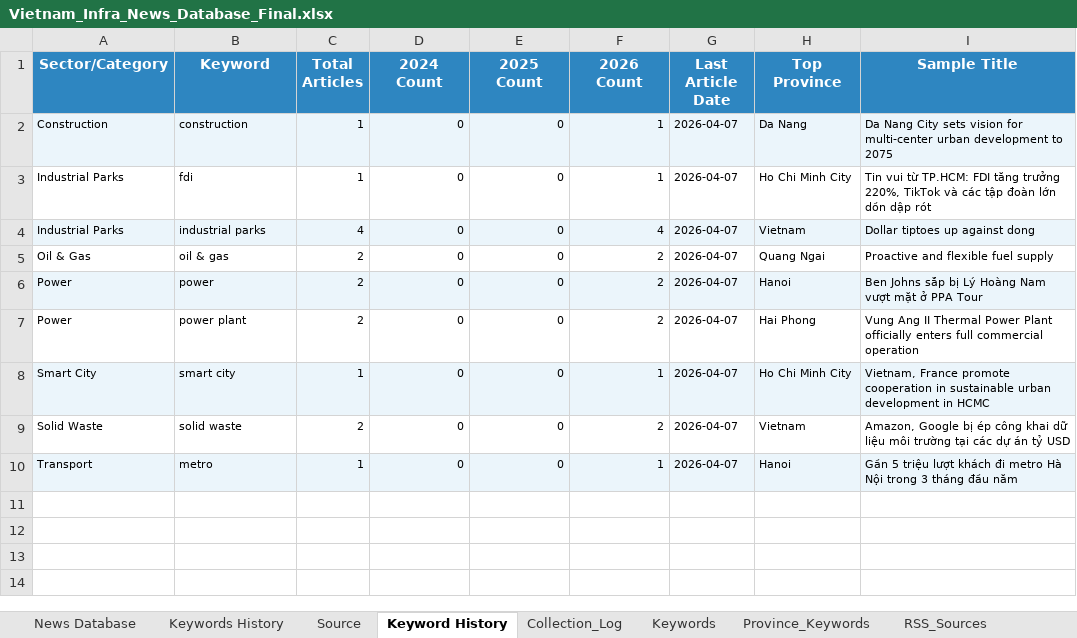
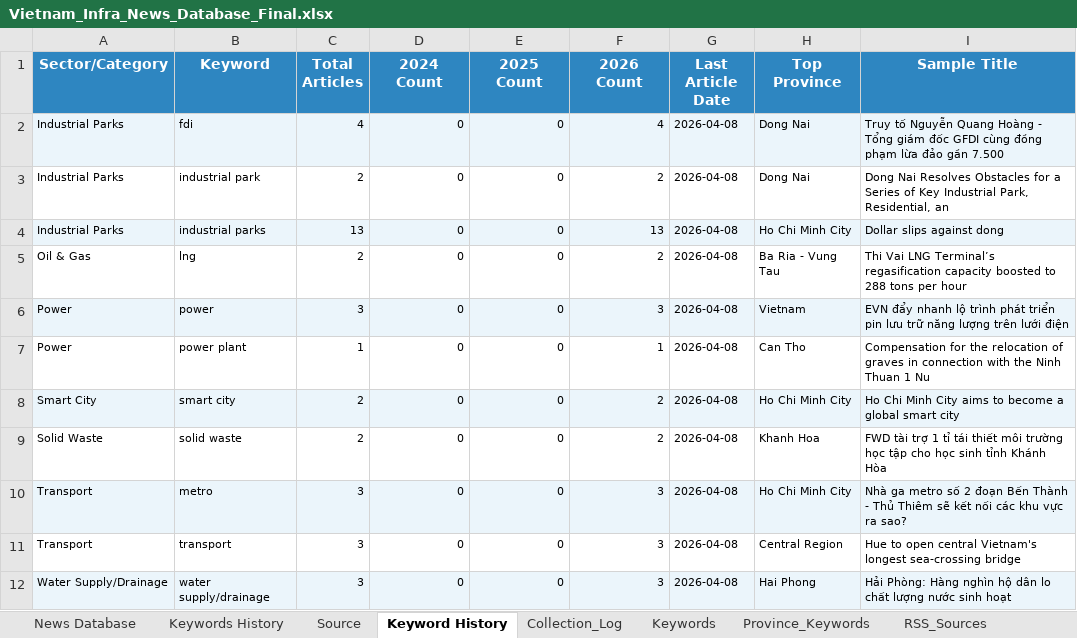
Before and after one commit to hms4792/vietnam-infra-news, an Excel workbook: data/database/Vietnam_Infra_News_Database_Final.xlsx, sheet Keyword History, drawn as a sheet; values as stored, in another font and other column widths than the file's, no borders; removed rows and columns are numbered as before the commit, all else as after; the diff names each change by its address in the sheet, - before the commit and + after, or states it on an @@ line.

```diff
--- a/data/database/Vietnam_Infra_News_Database_Final.xlsx (sheet Keyword History)
+++ b/data/database/Vietnam_Infra_News_Database_Final.xlsx (sheet Keyword History)
-row 2: Construction | construction | 1 | 0 | 0 | 1 | 2026-04-07 | Da Nang | Da Nang City sets vision for multi-center urban development to 2075
-A2:I2 fill: none
+A2:I2 fill: #EBF5FB
-C2 (Total Articles): 1
+C2 (Total Articles): 4
-F2 (2026 Count): 1
+F2 (2026 Count): 4
-G2 (Last Article Date): 2026-04-07
+G2 (Last Article Date): 2026-04-08
-H2 (Top Province): Ho Chi Minh City
+H2 (Top Province): Dong Nai
-I2 (Sample Title): Tin vui từ TP.HCM: FDI tăng trưởng 220%, TikTok và các tập đoàn lớn dồn dập rót
+I2 (Sample Title): Truy tố Nguyễn Quang Hoàng - Tổng giám đốc GFDI cùng đồng phạm lừa đảo gần 7.500
+row 3: Industrial Parks | industrial park | 2 | 0 | 0 | 2 | 2026-04-08 | Dong Nai | Dong Nai Resolves Obstacles for a Series of Key Industrial Park, Residential, an
-C4 (Total Articles): 4
+C4 (Total Articles): 13
-F4 (2026 Count): 4
+F4 (2026 Count): 13
-G4:G10 (Last Article Date): 2026-04-07
+G4:G10 (Last Article Date): 2026-04-08
-H4 (Top Province): Vietnam
+H4 (Top Province): Ho Chi Minh City
-I4 (Sample Title): Dollar tiptoes up against dong
+I4 (Sample Title): Dollar slips against dong
-B5 (Keyword): oil & gas
+B5 (Keyword): lng
-H5 (Top Province): Quang Ngai
+H5 (Top Province): Ba Ria - Vung Tau
-I5 (Sample Title): Proactive and flexible fuel supply
+I5 (Sample Title): Thi Vai LNG Terminal’s regasification capacity boosted to 288 tons per hour
-C6 (Total Articles): 2
+C6 (Total Articles): 3
-F6 (2026 Count): 2
+F6 (2026 Count): 3
-H6 (Top Province): Hanoi
+H6 (Top Province): Vietnam
-I6 (Sample Title): Ben Johns sắp bị Lý Hoàng Nam vượt mặt ở PPA Tour
+I6 (Sample Title): EVN đẩy nhanh lộ trình phát triển pin lưu trữ năng lượng trên lưới điện
-C7 (Total Articles): 2
+C7 (Total Articles): 1
-F7 (2026 Count): 2
+F7 (2026 Count): 1
-H7 (Top Province): Hai Phong
+H7 (Top Province): Can Tho
-I7 (Sample Title): Vung Ang II Thermal Power Plant officially enters full commercial operation
+I7 (Sample Title): Compensation for the relocation of graves in connection with the Ninh Thuan 1 Nu
-C8 (Total Articles): 1
+C8 (Total Articles): 2
-F8 (2026 Count): 1
+F8 (2026 Count): 2
-I8 (Sample Title): Vietnam, France promote cooperation in sustainable urban development in HCMC
+I8 (Sample Title): Ho Chi Minh City aims to become a global smart city
-H9 (Top Province): Vietnam
+H9 (Top Province): Khanh Hoa
-I9 (Sample Title): Amazon, Google bị ép công khai dữ liệu môi trường tại các dự án tỷ USD
+I9 (Sample Title): FWD tài trợ 1 tỉ tái thiết môi trường học tập cho học sinh tỉnh Khánh Hòa
-C10 (Total Articles): 1
+C10 (Total Articles): 3
-F10 (2026 Count): 1
+F10 (2026 Count): 3
-H10 (Top Province): Hanoi
+H10 (Top Province): Ho Chi Minh City
-I10 (Sample Title): Gần 5 triệu lượt khách đi metro Hà Nội trong 3 tháng đầu năm
+I10 (Sample Title): Nhà ga metro số 2 đoạn Bến Thành - Thủ Thiêm sẽ kết nối các khu vực ra sao?
+row 11: Transport | transport | 3 | 0 | 0 | 3 | 2026-04-08 | Central Region | Hue to open central Vietnam's longest sea-crossing bridge
+row 12: Water Supply/Drainage | water supply/drainage | 3 | 0 | 0 | 3 | 2026-04-08 | Hai Phong | Hải Phòng: Hàng nghìn hộ dân lo chất lượng nước sinh hoạt
```
Also changed, not shown: sheet News Database, sheet Keywords History, sheet Province_Keywords, sheet Summary, sheet Collection_Log, sheet Keywords, 3 other files.
